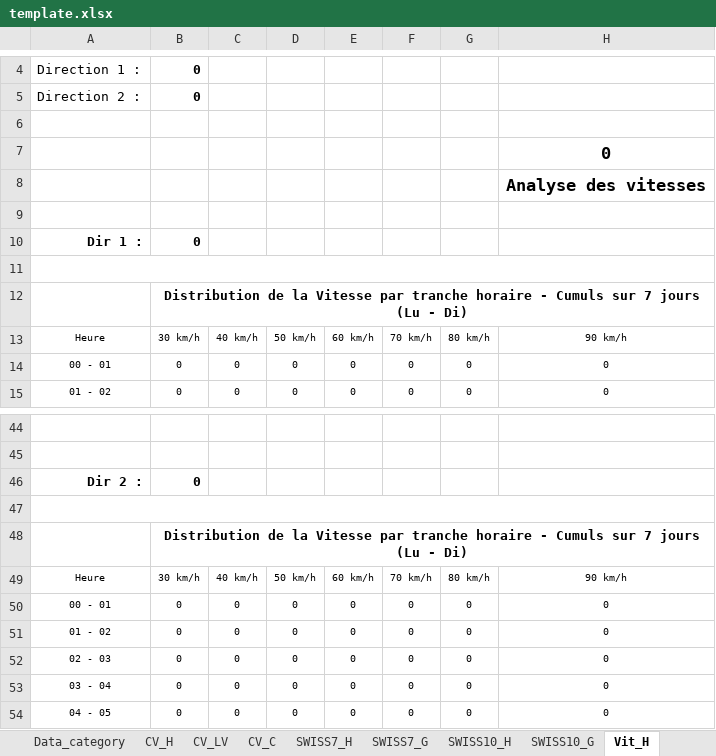
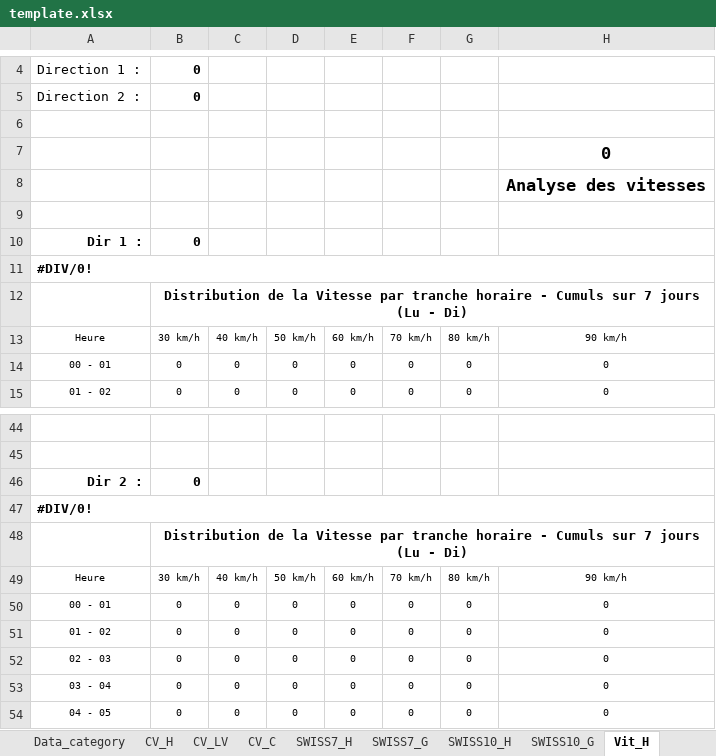
Before and after one commit to opengisch/OpenComptage, an Excel workbook: comptages/report/template.xlsx, sheet Vit_H, drawn as a sheet; only a part is shown, gaps mark what is left out; values as stored, in another font and other column widths than the file's, no borders; conditional formats not drawn; the diff names each change by its address in the sheet, - before the commit and + after, or states it on an @@ line.

```diff
--- a/comptages/report/template.xlsx (sheet Vit_H)
+++ b/comptages/report/template.xlsx (sheet Vit_H)
-A11: (empty)
+A11: #DIV/0!
-A47: (empty)
+A47: #DIV/0!
```
Also changed, not shown: sheet Data_speed, sheet Vit_Hd, 1 other file.
